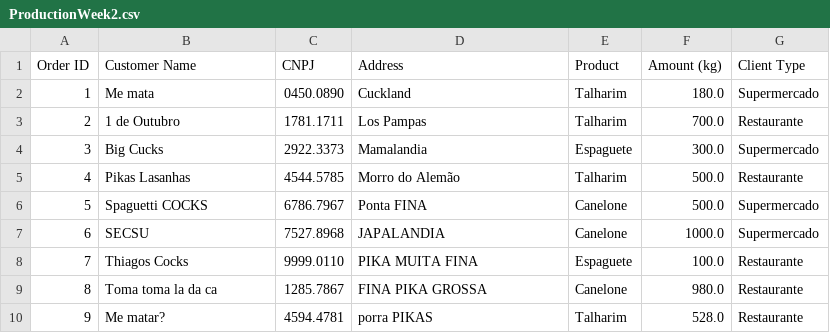
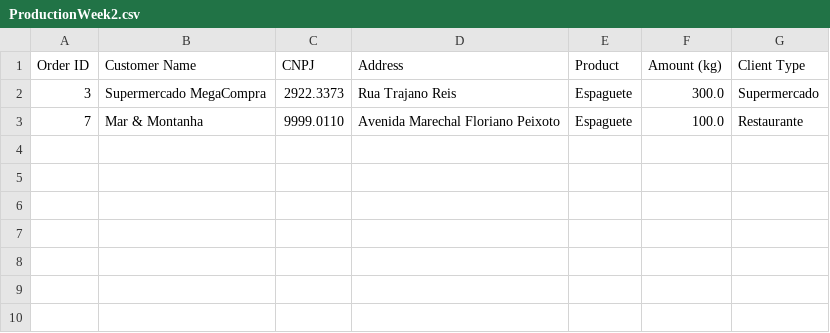
Before and after one commit to waifuisalie/BallsSpaguetti, a CSV file: ProductionWeek2.csv, drawn as a sheet.

```diff
--- a/ProductionWeek2.csv
+++ b/ProductionWeek2.csv
@@ -1,10 +1,3 @@
 Order ID,Customer Name,CNPJ,Address,Product,Amount (kg),Client Type
-1,Me mata,0450.0890,Cuckland,Talharim,180.0,Supermercado
-2,1 de Outubro,1781.1711,Los Pampas,Talharim,700.0,Restaurante
-3,Big Cucks,2922.3373,Mamalandia,Espaguete,300.0,Supermercado
-4,Pikas Lasanhas,4544.5785,Morro do Alemão,Talharim,500.0,Restaurante
-5,Spaguetti COCKS,6786.7967,Ponta FINA,Canelone,500.0,Supermercado
-6,SECSU,7527.8968,JAPALANDIA,Canelone,1000.0,Supermercado
-7,Thiagos Cocks,9999.0110,PIKA MUITA FINA,Espaguete,100.0,Restaurante
-8,Toma toma la da ca,1285.7867,FINA PIKA GROSSA,Canelone,980.0,Restaurante
-9,Me matar?,4594.4781,porra PIKAS,Talharim,528.0,Restaurante
+3,Supermercado MegaCompra,2922.3373,Rua Trajano Reis,Espaguete,300.0,Supermercado
+7,Mar & Montanha,9999.0110,Avenida Marechal Floriano Peixoto,Espaguete,100.0,Restaurante
```
Also changed, not shown: CanceledOrdersWeek4.csv, DeliveryWeek2.csv, 37 other files.
